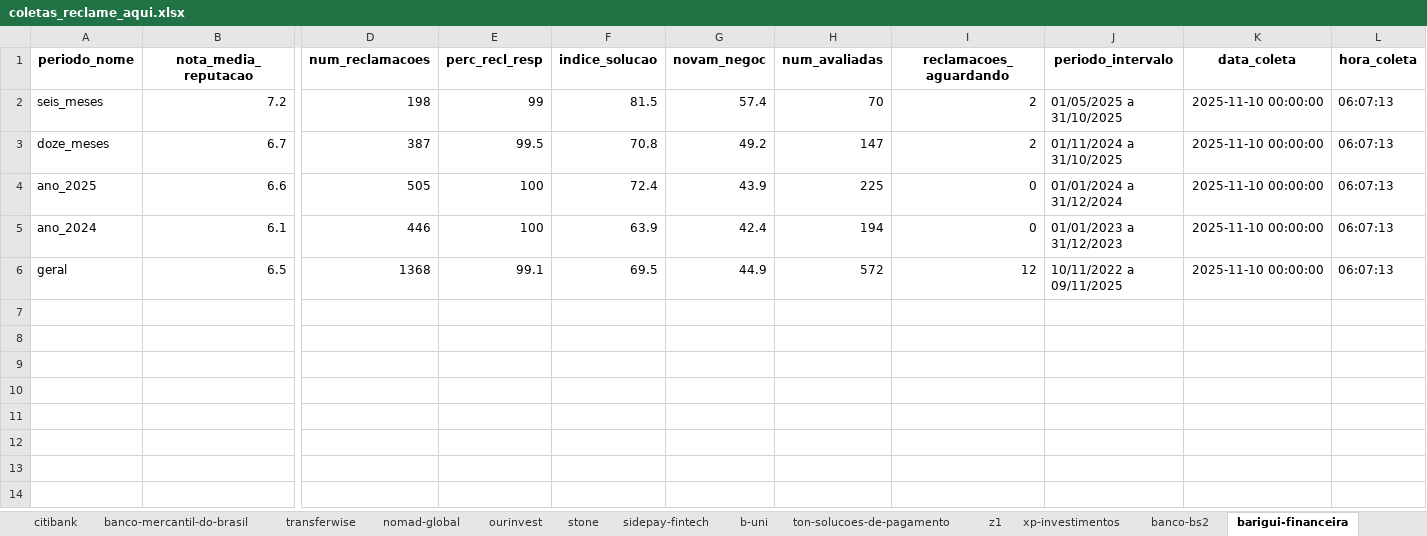
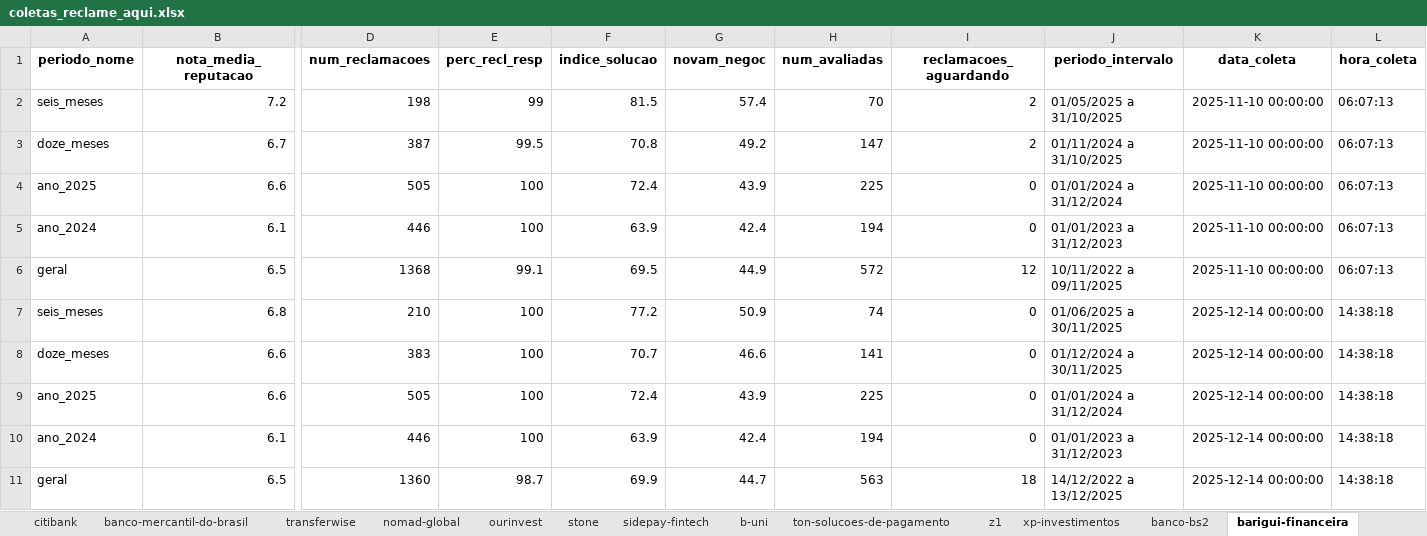
Before and after one commit to ianp3r/LAMFO-2025.2-Problemas-de-previsao, an Excel workbook: coletas_reclame_aqui.xlsx, sheet barigui-financeira, drawn as a sheet; only a part is shown, gaps mark what is left out; values as stored, in another font and other column widths than the file's, no borders; rows hold the shown columns only; the diff names each change by its address in the sheet, - before the commit and + after, or states it on an @@ line.

```diff
--- a/coletas_reclame_aqui.xlsx (sheet barigui-financeira)
+++ b/coletas_reclame_aqui.xlsx (sheet barigui-financeira)
+row 7: seis_meses | 6.8 | 210 | 100 | 77.2 | 50.9 | 74 | 0 | 01/06/2025 a 30/11/2025 | 2025-12-14 00:00:00 | 14:38:18
+row 8: doze_meses | 6.6 | 383 | 100 | 70.7 | 46.6 | 141 | 0 | 01/12/2024 a 30/11/2025 | 2025-12-14 00:00:00 | 14:38:18
+row 9: ano_2025 | 6.6 | 505 | 100 | 72.4 | 43.9 | 225 | 0 | 01/01/2024 a 31/12/2024 | 2025-12-14 00:00:00 | 14:38:18
+row 10: ano_2024 | 6.1 | 446 | 100 | 63.9 | 42.4 | 194 | 0 | 01/01/2023 a 31/12/2023 | 2025-12-14 00:00:00 | 14:38:18
+row 11: geral | 6.5 | 1360 | 98.7 | 69.9 | 44.7 | 563 | 18 | 14/12/2022 a 13/12/2025 | 2025-12-14 00:00:00 | 14:38:18
```
Also changed, not shown: sheet banrisul, sheet nubank, sheet banco-do-nordeste, sheet banco-industrial-do-brasil-s-a, sheet banco-abc-brasil-s-a, sheet tribanco, 33 more sheets, coletas_consumidor_gov.xlsx, 2 other files.
